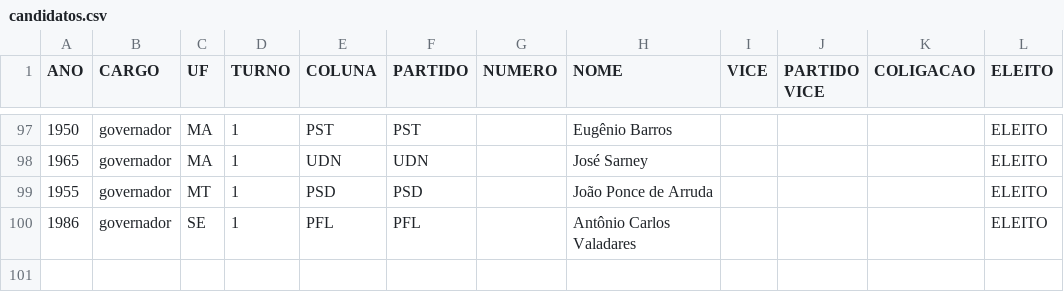
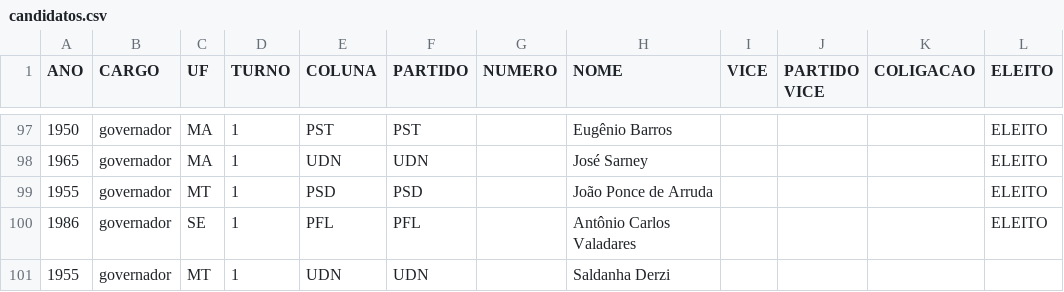
Before and after one commit to matheus-sigoli/Sigoli-TSE, a CSV file: data/historico/candidatos.csv, drawn as a sheet; only a part is shown, gaps mark what is left out; the diff names each change by its address in the sheet, - before the commit and + after, or states it on an @@ line.

```diff
--- a/data/historico/candidatos.csv
+++ b/data/historico/candidatos.csv
+row 101: 1955 | governador | MT | 1 | UDN | UDN |  | Saldanha Derzi
```
Also changed, not shown: data/historico/correcoes.csv, 41 other files.
